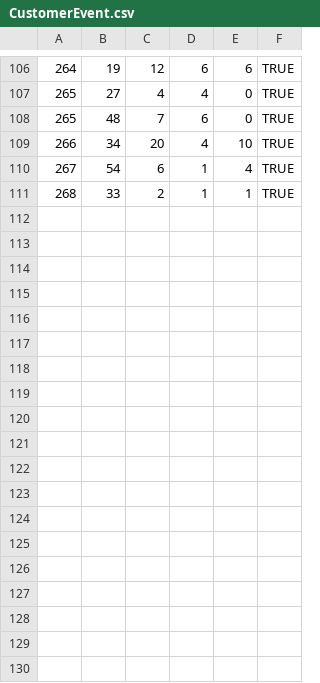
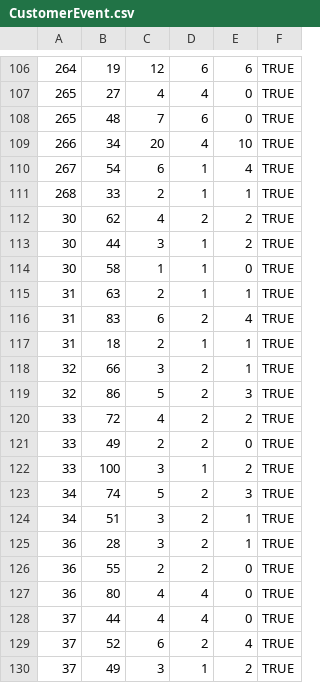
Before and after one commit to Yeupho/GOLEMS, a CSV file: db/datafiles/CustomerEvent.csv, drawn as a sheet; only a part is shown, gaps mark what is left out; the diff names each change by its address in the sheet, - before the commit and + after, or states it on an @@ line.

Commit message:
Update CustomerEvent.csv

```diff
--- a/db/datafiles/CustomerEvent.csv
+++ b/db/datafiles/CustomerEvent.csv
+row 112: 30 | 62 | 4 | 2 | 2 | TRUE
+row 113: 30 | 44 | 3 | 1 | 2 | TRUE
+row 114: 30 | 58 | 1 | 1 | 0 | TRUE
+row 115: 31 | 63 | 2 | 1 | 1 | TRUE
+row 116: 31 | 83 | 6 | 2 | 4 | TRUE
+row 117: 31 | 18 | 2 | 1 | 1 | TRUE
+row 118: 32 | 66 | 3 | 2 | 1 | TRUE
+row 119: 32 | 86 | 5 | 2 | 3 | TRUE
+row 120: 33 | 72 | 4 | 2 | 2 | TRUE
+row 121: 33 | 49 | 2 | 2 | 0 | TRUE
+row 122: 33 | 100 | 3 | 1 | 2 | TRUE
+row 123: 34 | 74 | 5 | 2 | 3 | TRUE
+row 124: 34 | 51 | 3 | 2 | 1 | TRUE
+row 125: 36 | 28 | 3 | 2 | 1 | TRUE
+row 126: 36 | 55 | 2 | 2 | 0 | TRUE
+row 127: 36 | 80 | 4 | 4 | 0 | TRUE
+row 128: 37 | 44 | 4 | 4 | 0 | TRUE
+row 129: 37 | 52 | 6 | 2 | 4 | TRUE
+row 130: 37 | 49 | 3 | 1 | 2 | TRUE
```
